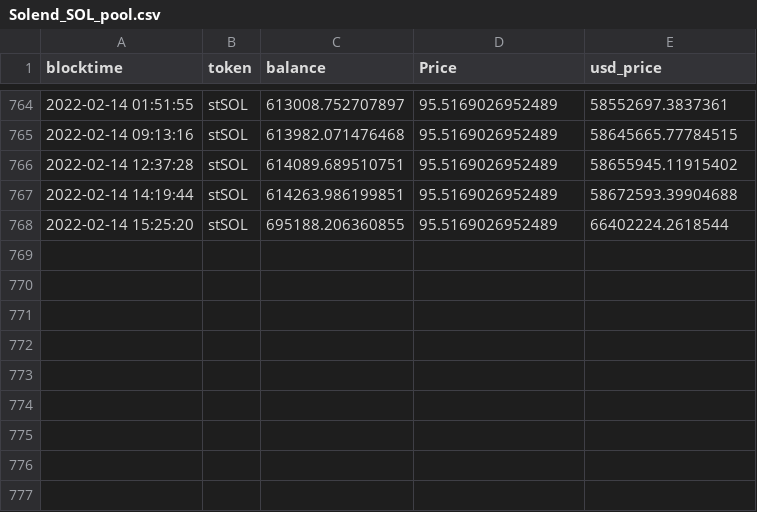
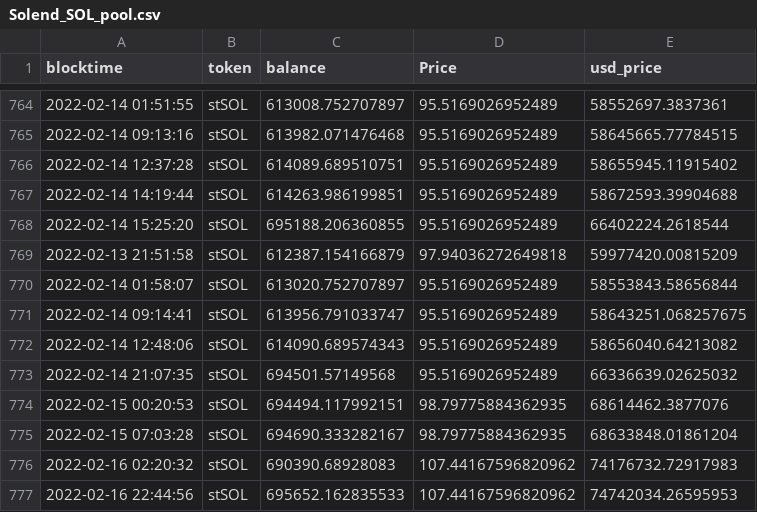
Before and after one commit to lidofinance/analytic-public-projects, a CSV file: Projects/Solana_DS_data/Google DS/New_tvl/Solend_SOL_pool.csv, drawn as a sheet; only a part is shown, gaps mark what is left out; the diff names each change by its address in the sheet, - before the commit and + after, or states it on an @@ line.

```diff
--- a/Projects/Solana_DS_data/Google DS/New_tvl/Solend_SOL_pool.csv
+++ b/Projects/Solana_DS_data/Google DS/New_tvl/Solend_SOL_pool.csv
+row 769: 2022-02-13 21:51:58 | stSOL | 612387.154166879 | 97.94036272649818 | 59977420.00815209
+row 770: 2022-02-14 01:58:07 | stSOL | 613020.752707897 | 95.5169026952489 | 58553843.58656844
+row 771: 2022-02-14 09:14:41 | stSOL | 613956.791033747 | 95.5169026952489 | 58643251.068257675
+row 772: 2022-02-14 12:48:06 | stSOL | 614090.689574343 | 95.5169026952489 | 58656040.64213082
+row 773: 2022-02-14 21:07:35 | stSOL | 694501.57149568 | 95.5169026952489 | 66336639.02625032
+row 774: 2022-02-15 00:20:53 | stSOL | 694494.117992151 | 98.79775884362935 | 68614462.3877076
+row 775: 2022-02-15 07:03:28 | stSOL | 694690.333282167 | 98.79775884362935 | 68633848.01861204
+row 776: 2022-02-16 02:20:32 | stSOL | 690390.68928083 | 107.44167596820962 | 74176732.72917983
+row 777: 2022-02-16 22:44:56 | stSOL | 695652.162835533 | 107.44167596820962 | 74742034.26595953
```
Also changed, not shown: Projects/Solana_DS_data/Google DS/New_tvl/Francium_SOL_pool.csv, Projects/Solana_DS_data/Google DS/New_tvl/Larix_SOL_pool.csv, 20 other files.
